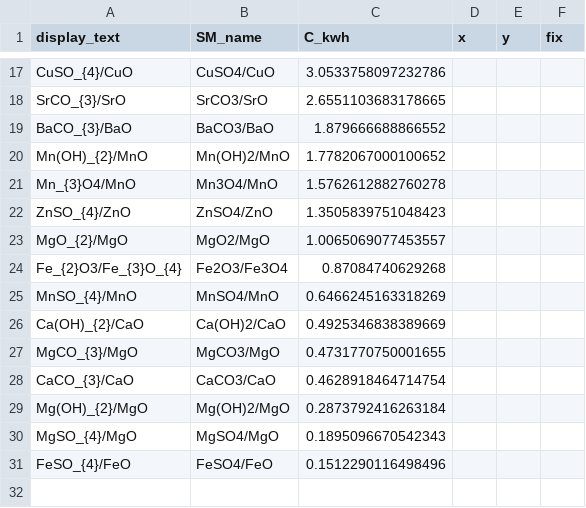
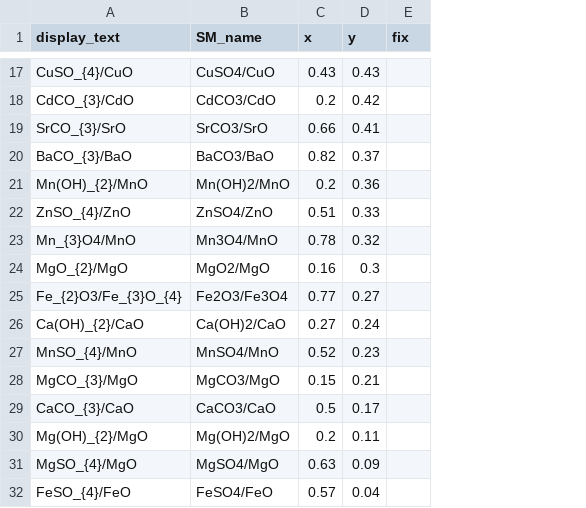
Before and after one commit to energy-storage-analysis/LDES-Survey, a CSV file: cap_cost/figure_panels/thermal/fix_positions_thermochemical.csv, drawn as a sheet; only a part is shown, gaps mark what is left out; removed rows and columns are numbered as before the commit, all else as after; the diff covers the shown part only; the diff names each change by its address in the sheet, - before the commit and + after, or states it on an @@ line.

```diff
--- a/cap_cost/figure_panels/thermal/fix_positions_thermochemical.csv
+++ b/cap_cost/figure_panels/thermal/fix_positions_thermochemical.csv
-column C (C_kwh), rows 17-20: 3.0533758097232786 | 2.6551103683178665 | 1.879666688866552 | 1.7782067000100652; rows 22-24: 1.3505839751048423 | 1.0065069077453557 | 0.87084740629268; rows 26-31: 0.4925346838389669 | 0.4731770750001655 | 0.4628918464714754 | 0.2873792416263184 | 0.1895096670542343 | 0.1512290116498496
-C17 (x): (empty)
+C17 (x): 0.43
-D17 (y): (empty)
+D17 (y): 0.43
+row 18: CdCO_{3}/CdO | CdCO3/CdO | 0.2 | 0.42
-C19 (x): (empty)
+C19 (x): 0.66
-D19 (y): (empty)
+D19 (y): 0.41
-C20 (x): (empty)
+C20 (x): 0.82
-D20 (y): (empty)
+D20 (y): 0.37
-C21 (x): (empty)
+C21 (x): 0.2
-D21 (y): (empty)
+D21 (y): 0.36
-row 21: Mn_{3}O4/MnO | Mn3O4/MnO | 1.5762612882760278
-C22 (x): (empty)
+C22 (x): 0.51
-D22 (y): (empty)
+D22 (y): 0.33
+row 23: Mn_{3}O4/MnO | Mn3O4/MnO | 0.78 | 0.32
-C24 (x): (empty)
+C24 (x): 0.16
-D24 (y): (empty)
+D24 (y): 0.3
-C25 (x): (empty)
+C25 (x): 0.77
-D25 (y): (empty)
+D25 (y): 0.27
-row 25: MnSO_{4}/MnO | MnSO4/MnO | 0.6466245163318269
-C26 (x): (empty)
+C26 (x): 0.27
-D26 (y): (empty)
+D26 (y): 0.24
+row 27: MnSO_{4}/MnO | MnSO4/MnO | 0.52 | 0.23
-C28 (x): (empty)
+C28 (x): 0.15
-D28 (y): (empty)
+D28 (y): 0.21
-C29 (x): (empty)
+C29 (x): 0.5
-D29 (y): (empty)
+D29 (y): 0.17
-C30 (x): (empty)
+C30 (x): 0.2
-D30 (y): (empty)
+D30 (y): 0.11
-C31 (x): (empty)
+C31 (x): 0.63
-D31 (y): (empty)
+D31 (y): 0.09
-C32 (x): (empty)
+C32 (x): 0.57
-D32 (y): (empty)
+D32 (y): 0.04
```
Also changed, not shown: 2 added rows, 2 removed rows and 26 edited cells elsewhere in this file, cap_cost/figure_panels/electrochem/fix_positions_coupled.csv, cap_cost/figure_panels/electrochem/fix_positions_decoupled.csv, 9 other files.
